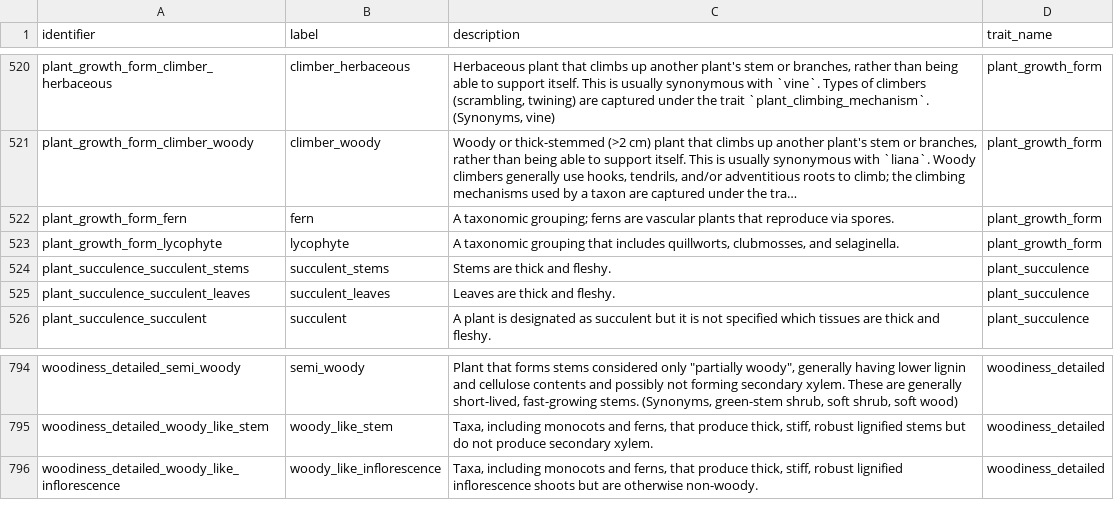
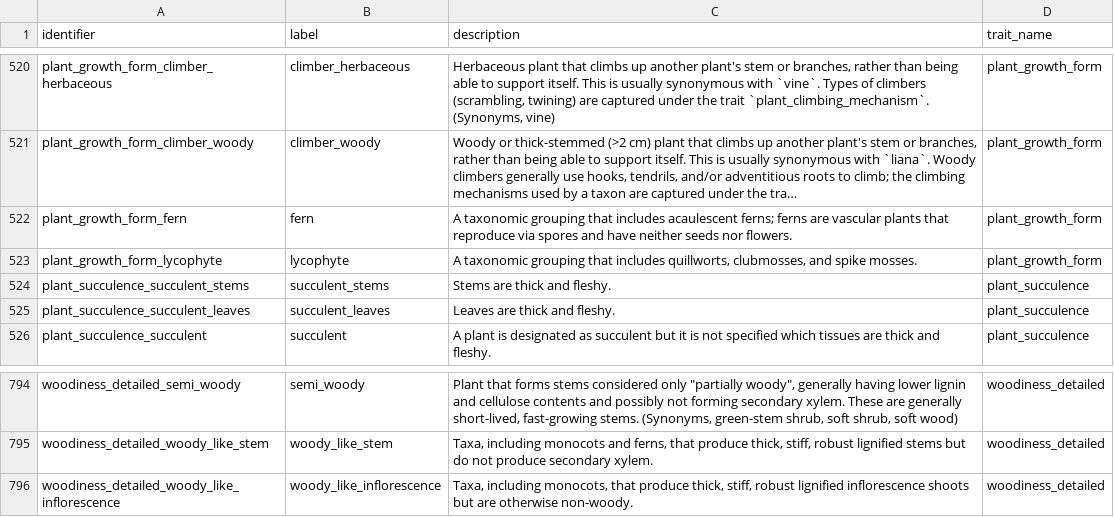
Before and after one commit to traitecoevo/APD, a CSV file: data/APD_categorical_values_input.csv, drawn as a sheet; only a part is shown, gaps mark what is left out; long unchanged cells end in …; the diff names each change by its address in the sheet, - before the commit and + after, or states it on an @@ line.

Commit message:
Update APD_categorical_values_input.csv
Minor changes following review of "Complete Traits" manuscript

```diff
--- a/data/APD_categorical_values_input.csv
+++ b/data/APD_categorical_values_input.csv
-C522 (description): A taxonomic grouping; ferns are vascular plants that reproduce via spores.
+C522 (description): A taxonomic grouping that includes acaulescent ferns; ferns are vascular plants that reproduce via spores and have neither seeds nor flowers.
-C523 (description): …clubmosses, and selaginella.
+C523 (description): …clubmosses, and spike mosses.
-C796 (description): Taxa, including monocots and ferns, that produce…
+C796 (description): Taxa, including monocots, that produce…
```
